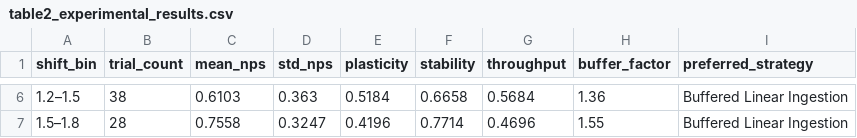
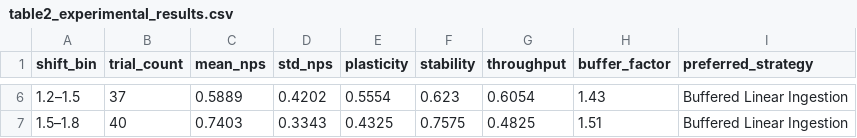
Before and after one commit to dsarkar10/synchro-stream-ml, a CSV file: doc/table2_experimental_results.csv, drawn as a sheet; only a part is shown, gaps mark what is left out; the diff covers the shown part only.

```diff
--- a/doc/table2_experimental_results.csv
+++ b/doc/table2_experimental_results.csv
@@ -6,2 +6,2 @@ shift_bin,trial_count,mean_nps,std_nps,plasticity,stability,throughput,buffer_fa
-1.2–1.5,38,0.6103,0.363,0.5184,0.6658,0.5684,1.36,Buffered Linear Ingestion
-1.5–1.8,28,0.7558,0.3247,0.4196,0.7714,0.4696,1.55,Buffered Linear Ingestion
+1.2–1.5,37,0.5889,0.4202,0.5554,0.623,0.6054,1.43,Buffered Linear Ingestion
+1.5–1.8,40,0.7403,0.3343,0.4325,0.7575,0.4825,1.51,Buffered Linear Ingestion
```
Also changed, not shown: 30 edited cells elsewhere in this file, doc/data_raw.csv, doc/summary_statistics.csv, 10 other files.
